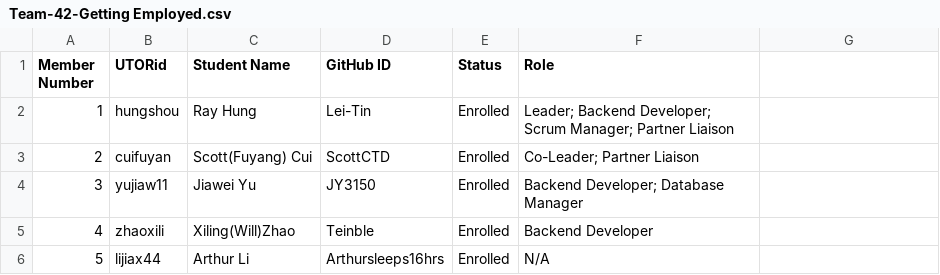
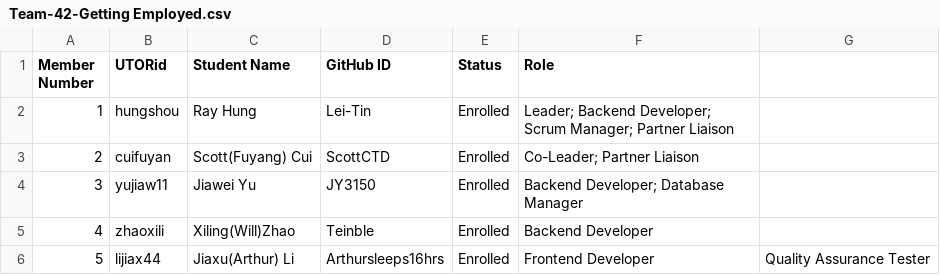
Before and after one commit to csc301-2023-fall/project-42-team-collab, a CSV file: deliverables/team/Team-42-Getting Employed.csv, drawn as a sheet.

Commit message:
fix: Modified Arthur's information and role

```diff
--- a/deliverables/team/Team-42-Getting Employed.csv
+++ b/deliverables/team/Team-42-Getting Employed.csv
@@ -5,2 +5,2 @@ Member Number, UTORid, Student Name, GitHub ID, Status, Role
 4,zhaoxili,Xiling(Will)Zhao, Teinble, Enrolled,Backend Developer
-5, lijiax44, Arthur Li, Arthursleeps16hrs, Enrolled, N/A
+5, lijiax44, Jiaxu(Arthur) Li, Arthursleeps16hrs, Enrolled, Frontend Developer, Quality Assurance Tester
```
